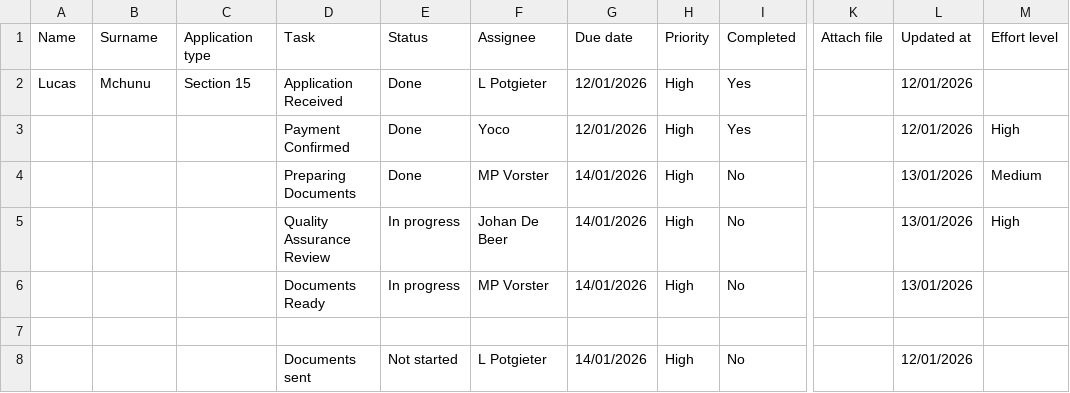
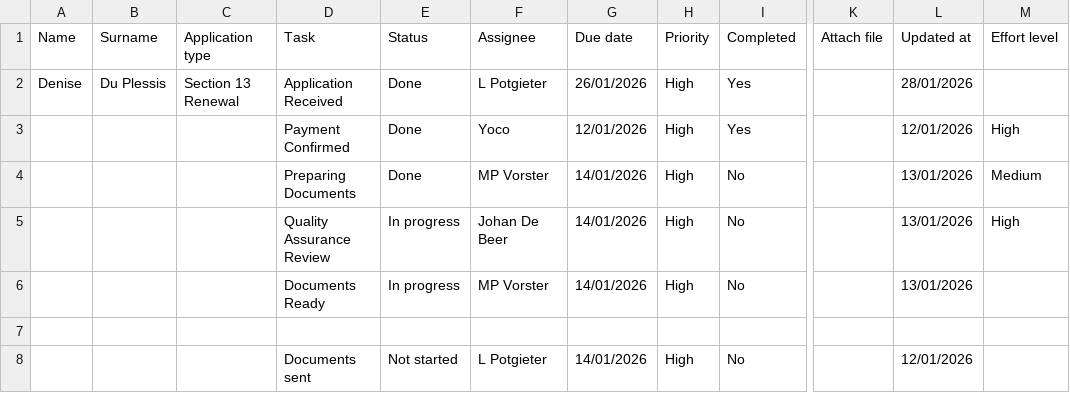
Before and after one commit to johandebeer21/Tracker-Demo, a CSV file: tracker7.csv, drawn as a sheet; only a part is shown, gaps mark what is left out; the diff names each change by its address in the sheet, - before the commit and + after, or states it on an @@ line.

Commit message:
Update tracker7.csv

```diff
--- a/tracker7.csv
+++ b/tracker7.csv
-A2 (Name): Lucas
+A2 (Name): Denise
-B2 (Surname): Mchunu
+B2 (Surname): Du Plessis
-C2 (Application type): Section 15
+C2 (Application type): Section 13 Renewal
-G2 (Due date): 12/01/2026
+G2 (Due date): 26/01/2026
-L2 (Updated at): 12/01/2026
+L2 (Updated at): 28/01/2026
```
